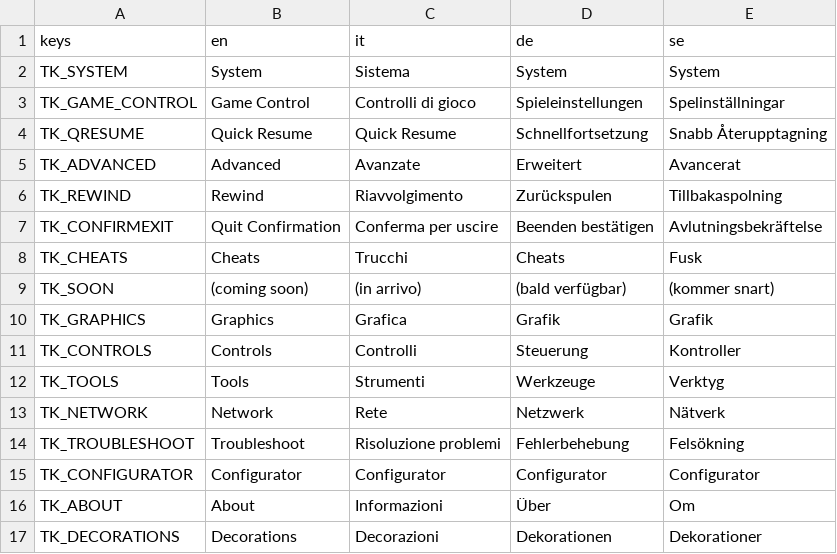
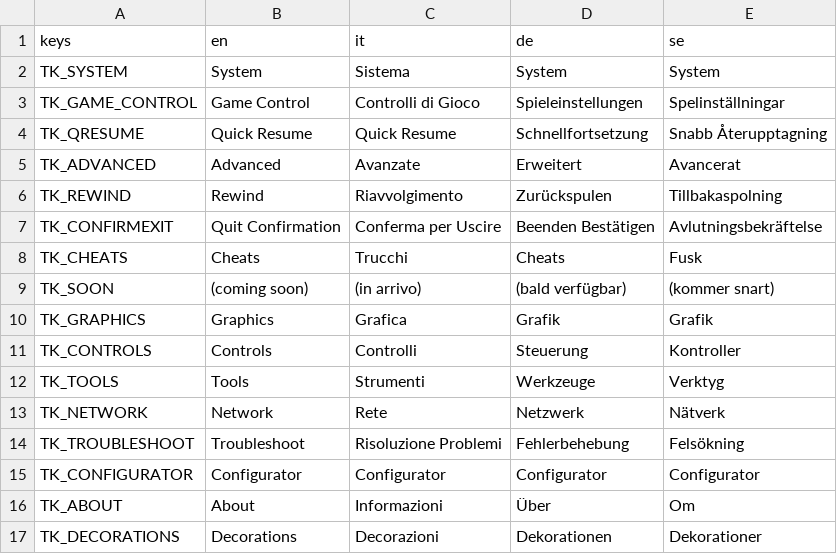
Before and after one commit to RetroDECK/RetroDECK, a CSV file: tools/configurator/locales/interface.csv, drawn as a sheet; only a part is shown; the diff covers the shown part only.

```diff
--- a/tools/configurator/locales/interface.csv
+++ b/tools/configurator/locales/interface.csv
@@ -2,3 +2,3 @@ keys,en,it,de,se
 TK_SYSTEM,"System","Sistema","System","System"
-TK_GAME_CONTROL,"Game Control","Controlli di gioco","Spieleinstellungen","Spelinställningar"
+TK_GAME_CONTROL,"Game Control","Controlli di Gioco","Spieleinstellungen","Spelinställningar"
 TK_QRESUME,"Quick Resume","Quick Resume","Schnellfortsetzung","Snabb Återupptagning"
@@ -6,3 +6,3 @@ TK_ADVANCED,"Advanced","Avanzate","Erweitert","Avancerat"
 TK_REWIND,"Rewind","Riavvolgimento","Zurückspulen","Tillbakaspolning"
-TK_CONFIRMEXIT,"Quit Confirmation","Conferma per uscire","Beenden bestätigen","Avlutningsbekräftelse"
+TK_CONFIRMEXIT,"Quit Confirmation","Conferma per Uscire","Beenden Bestätigen","Avlutningsbekräftelse"
 TK_CHEATS,"Cheats","Trucchi","Cheats","Fusk"
@@ -13,3 +13,3 @@ TK_TOOLS,"Tools","Strumenti","Werkzeuge","Verktyg"
 TK_NETWORK,"Network","Rete","Netzwerk","Nätverk"
-TK_TROUBLESHOOT,"Troubleshoot","Risoluzione problemi","Fehlerbehebung","Felsökning"
+TK_TROUBLESHOOT,"Troubleshoot","Risoluzione Problemi","Fehlerbehebung","Felsökning"
 TK_CONFIGURATOR,"Configurator","Configurator","Configurator","Configurator"
```
Also changed, not shown: 1 added row and 44 edited cells elsewhere in this file, 4 other files.
